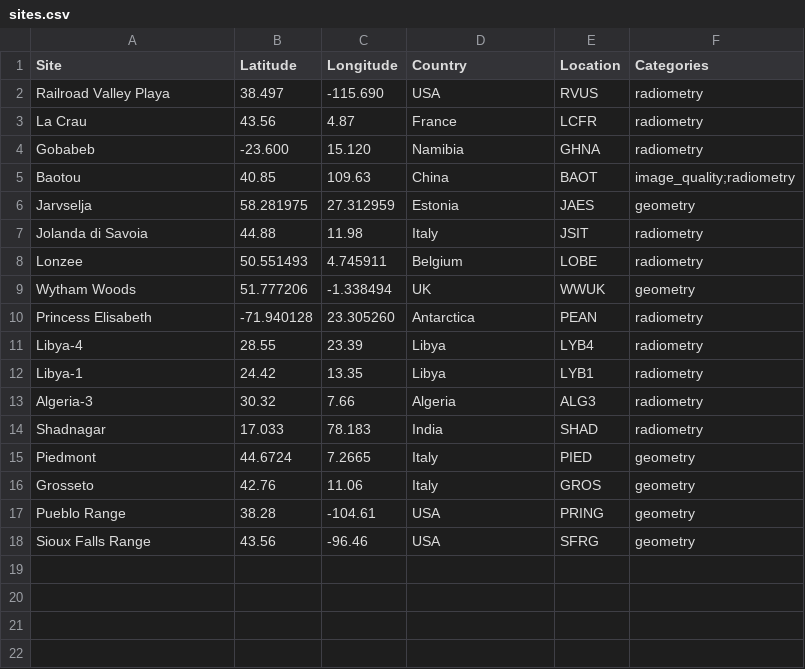
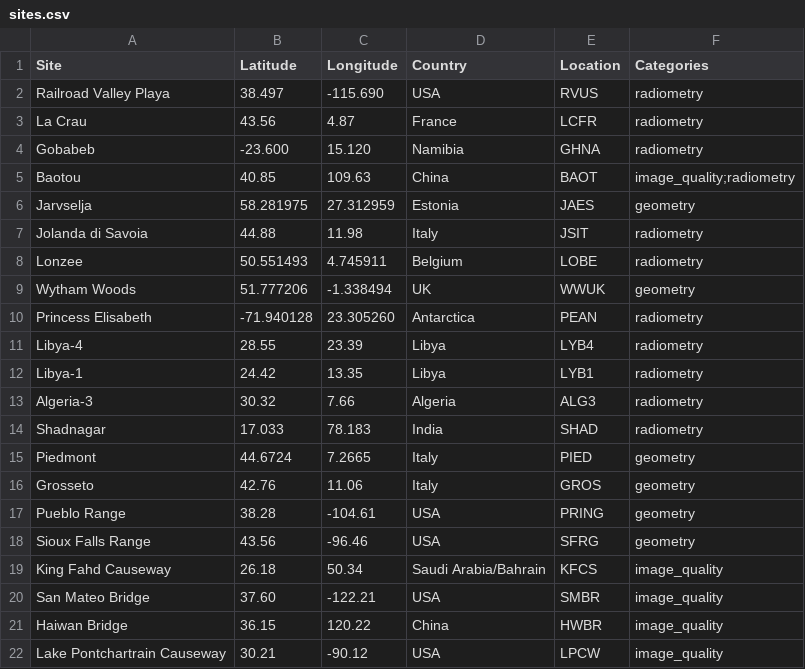
Before and after one commit to PhiSat-2/CalValDataset, a CSV file: sites.csv, drawn as a sheet; the diff names each change by its address in the sheet, - before the commit and + after, or states it on an @@ line.

Commit message:
Add four bridge sites and refresh catalogues with three products

```diff
--- a/sites.csv
+++ b/sites.csv
+row 19: King Fahd Causeway | 26.18 | 50.34 | Saudi Arabia/Bahrain | KFCS | image_quality
+row 20: San Mateo Bridge | 37.60 | -122.21 | USA | SMBR | image_quality
+row 21: Haiwan Bridge | 36.15 | 120.22 | China | HWBR | image_quality
+row 22: Lake Pontchartrain Causeway | 30.21 | -90.12 | USA | LPCW | image_quality
```
Also changed, not shown: 2 other files.
